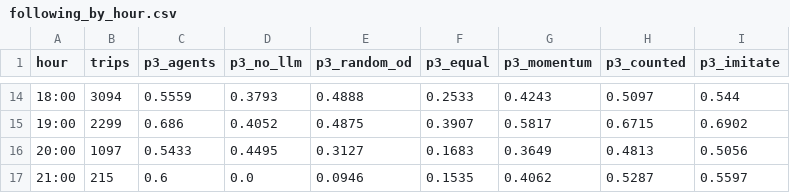
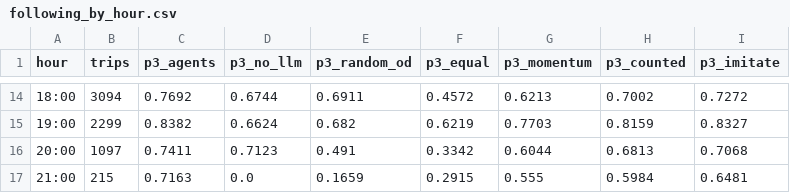
Before and after one commit to triadastra/hku-same-route, a CSV file: hku-agents/out/day1/analysis/following_by_hour.csv, drawn as a sheet; only a part is shown, gaps mark what is left out; the diff covers the shown part only.

```diff
--- a/hku-agents/out/day1/analysis/following_by_hour.csv
+++ b/hku-agents/out/day1/analysis/following_by_hour.csv
@@ -14,4 +14,4 @@ hour,trips,p3_agents,p3_no_llm,p3_random_od,p3_equal,p3_momentum,p3_counted,p3_i
-18:00,3094,0.5559,0.3793,0.4888,0.2533,0.4243,0.5097,0.544
-19:00,2299,0.686,0.4052,0.4875,0.3907,0.5817,0.6715,0.6902
-20:00,1097,0.5433,0.4495,0.3127,0.1683,0.3649,0.4813,0.5056
-21:00,215,0.6,0.0,0.0946,0.1535,0.4062,0.5287,0.5597
+18:00,3094,0.7692,0.6744,0.6911,0.4572,0.6213,0.7002,0.7272
+19:00,2299,0.8382,0.6624,0.682,0.6219,0.7703,0.8159,0.8327
+20:00,1097,0.7411,0.7123,0.491,0.3342,0.6044,0.6813,0.7068
+21:00,215,0.7163,0.0,0.1659,0.2915,0.555,0.5984,0.6481
```
Also changed, not shown: 95 edited cells elsewhere in this file, hku-agents/out/day1/analysis/following_by_roads.csv, hku-agents/out/day1/analysis/following_pk.csv, 25 other files.
